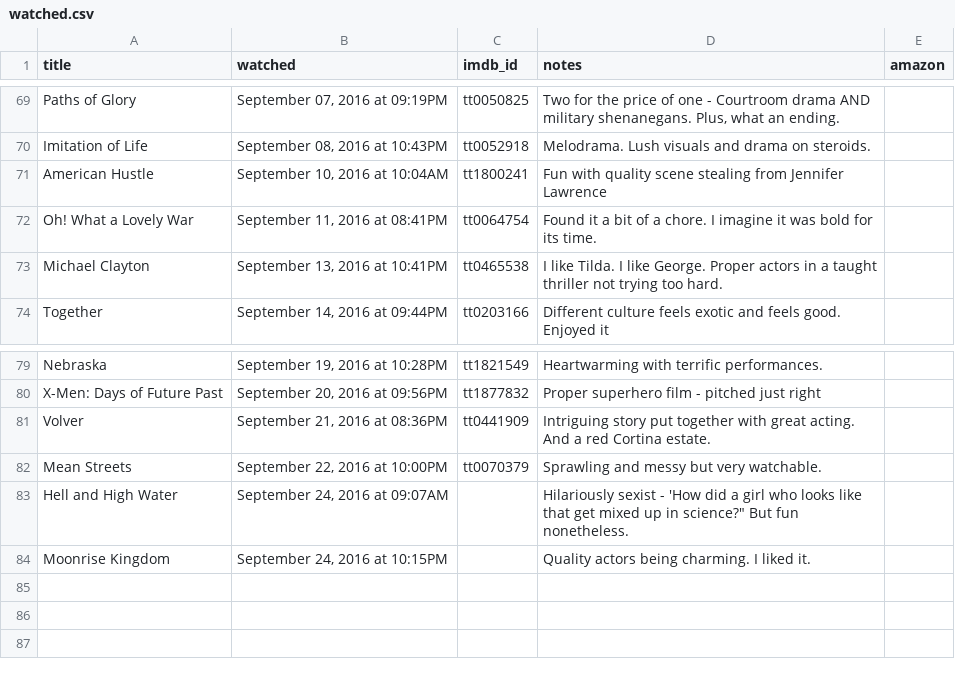
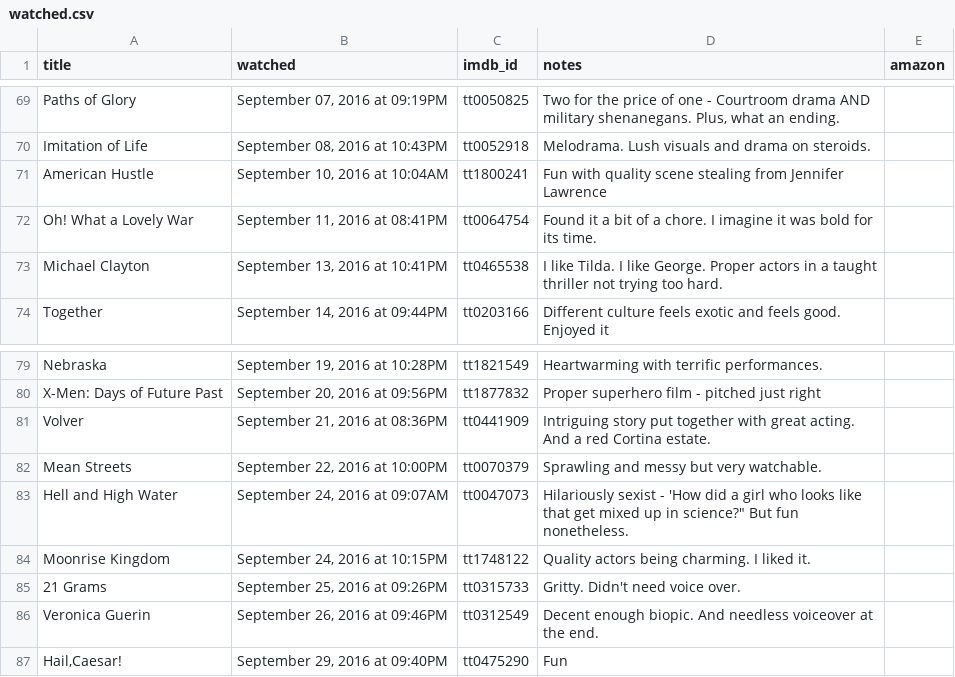
Before and after one commit to kjmears/kjmears.github.io, a CSV file: _data/watched.csv, drawn as a sheet; only a part is shown, gaps mark what is left out.

Commit message:
Updated list

```diff
--- a/_data/watched.csv
+++ b/_data/watched.csv
@@ -70,4 +70,3 @@ Paths of Glory,"September 07, 2016 at 09:19PM",tt0050825,"Two for the price of o
 Imitation of Life,"September 08, 2016 at 10:43PM",tt0052918,Melodrama. Lush visuals and drama on steroids.,
-American Hustle,"September 10, 2016 at 10:04AM",tt1800241,"Fun with quality scene stealing from Jennifer
-Lawrence",
+American Hustle,"September 10, 2016 at 10:04AM",tt1800241,Fun with quality scene stealing from Jennifer Lawrence,
 Oh! What a Lovely War,"September 11, 2016 at 08:41PM",tt0064754,Found it a bit of a chore. I imagine it was bold for its time.,
@@ -83,3 +82,6 @@ Volver,"September 21, 2016 at 08:36PM",tt0441909,Intriguing story put together w
 Mean Streets,"September 22, 2016 at 10:00PM",tt0070379,Sprawling and messy but very watchable.,
-Hell and High Water,"September 24, 2016 at 09:07AM",,"Hilariously sexist - 'How did a girl who looks like that get mixed up in science?"" But fun nonetheless.",
-Moonrise Kingdom,"September 24, 2016 at 10:15PM",,Quality actors being charming. I liked it.,
+Hell and High Water,"September 24, 2016 at 09:07AM",tt0047073,"Hilariously sexist - 'How did a girl who looks like that get mixed up in science?"" But fun nonetheless.",
+Moonrise Kingdom,"September 24, 2016 at 10:15PM",tt1748122,Quality actors being charming. I liked it.,
+21 Grams,"September 25, 2016 at 09:26PM",tt0315733,Gritty. Didn't need voice over.,
+Veronica Guerin,"September 26, 2016 at 09:46PM",tt0312549,Decent enough biopic. And needless voiceover at the end.,
+"Hail,Caesar!","September 29, 2016 at 09:40PM",tt0475290,Fun,
```
